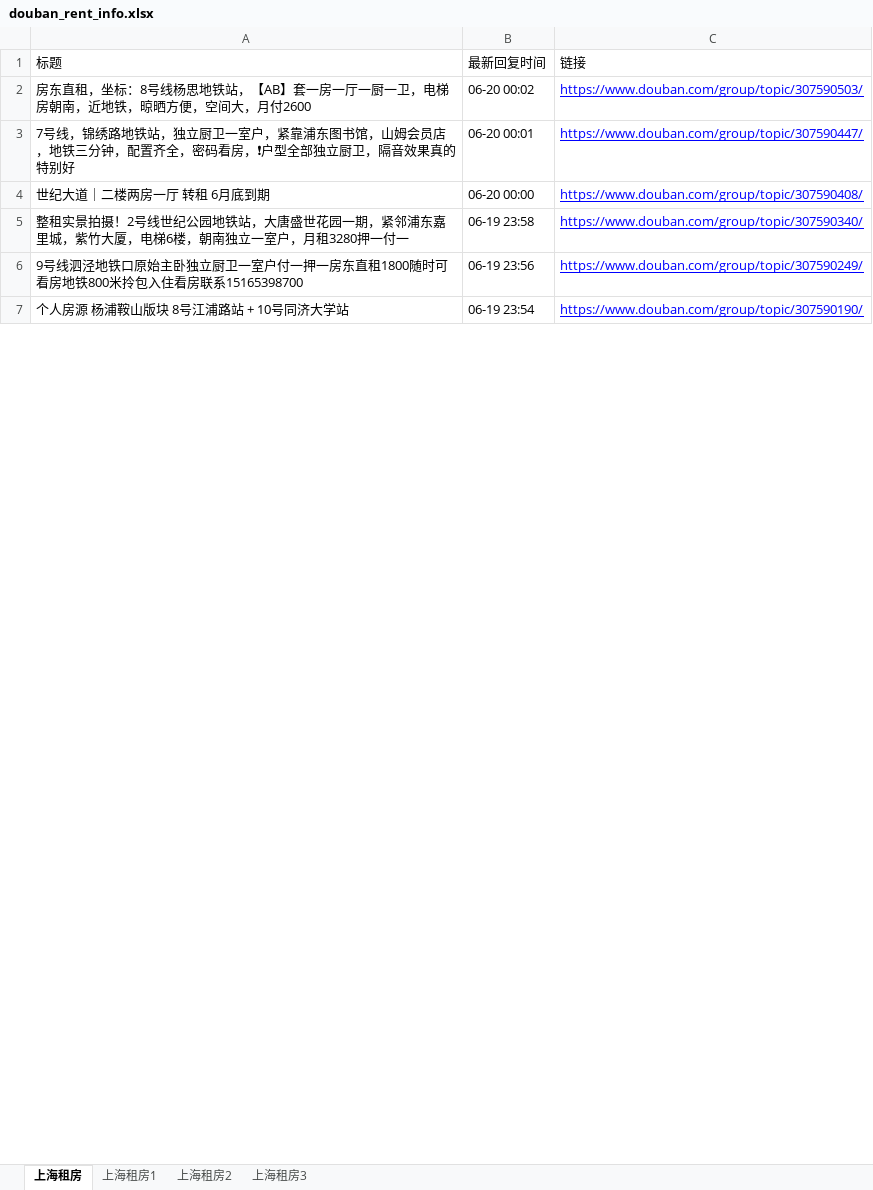
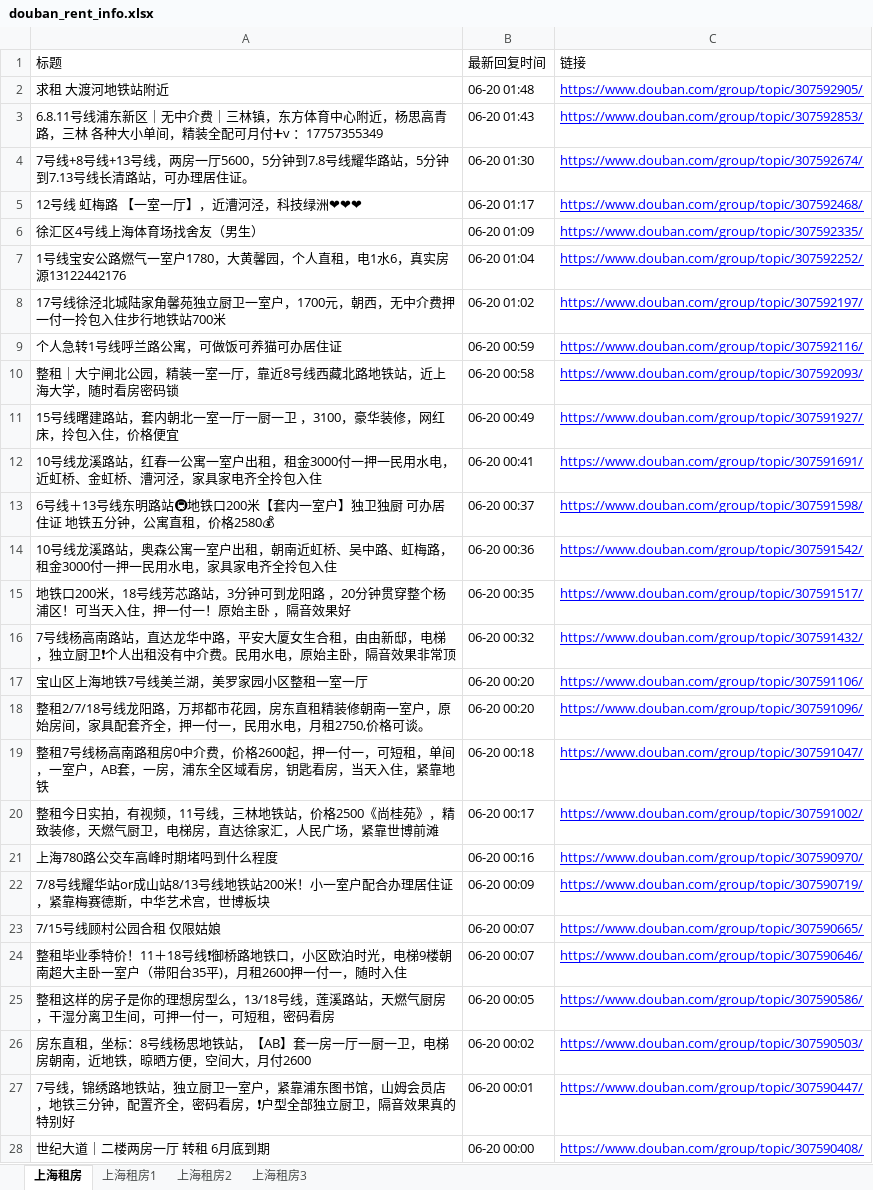
Before and after one commit to RyanShi0118/rent-info-crawler, an Excel workbook: douban_rent_info.xlsx, sheet 上海租房, drawn as a sheet; only a part is shown; the shorter side is filled out with more unchanged rows; values as stored, in another font and other column widths than the file's, no borders; the diff names each change by its address in the sheet, - before the commit and + after, or states it on an @@ line.

```diff
--- a/douban_rent_info.xlsx (sheet 上海租房)
+++ b/douban_rent_info.xlsx (sheet 上海租房)
+row 2: 求租 大渡河地铁站附近 | 06-20 01:48 | https://www.douban.com/group/topic/307592905/
+row 3: 6.8.11号线浦东新区｜无中介费｜三林镇，东方体育中心附近，杨思高青路，三林 各种大小单间，精装全配可月付➕v ：17757355349 | 06-20 01:43 | https://www.douban.com/group/topic/307592853/
+row 4: 7号线+8号线+13号线，两房一厅5600，5分钟到7.8号线耀华路站，5分钟到7.13号线长清路站，可办理居住证。 | 06-20 01:30 | https://www.douban.com/group/topic/307592674/
+row 5: 12号线 虹梅路 【一室一厅】，近漕河泾，科技绿洲❤❤❤ | 06-20 01:17 | https://www.douban.com/group/topic/307592468/
+row 6: 徐汇区4号线上海体育场找舍友（男生） | 06-20 01:09 | https://www.douban.com/group/topic/307592335/
+row 7: 1号线宝安公路燃气一室户1780，大黄馨园，个人直租，电1水6，真实房源13122442176 | 06-20 01:04 | https://www.douban.com/group/topic/307592252/
+row 8: 17号线徐泾北城陆家角馨苑独立厨卫一室户，1700元，朝西，无中介费押一付一拎包入住步行地铁站700米 | 06-20 01:02 | https://www.douban.com/group/topic/307592197/
+row 9: 个人急转1号线呼兰路公寓，可做饭可养猫可办居住证 | 06-20 00:59 | https://www.douban.com/group/topic/307592116/
+row 10: 整租｜大宁闸北公园，精装一室一厅，靠近8号线西藏北路地铁站，近上海大学，随时看房密码锁 | 06-20 00:58 | https://www.douban.com/group/topic/307592093/
+row 11: 15号线曙建路站，套内朝北一室一厅一厨一卫 ，3100，豪华装修，网红床，拎包入住，价格便宜 | 06-20 00:49 | https://www.douban.com/group/topic/307591927/
+row 12: 10号线龙溪路站，红春一公寓一室户出租，租金3000付一押一民用水电，近虹桥、金虹桥、漕河泾，家具家电齐全拎包入住 | 06-20 00:41 | https://www.douban.com/group/topic/307591691/
+row 13: 6号线＋13号线东明路站🚇地铁口200米【套内一室户】独卫独厨 可办居住证 地铁五分钟，公寓直租，价格2580💰 | 06-20 00:37 | https://www.douban.com/group/topic/307591598/
+row 14: 10号线龙溪路站，奥森公寓一室户出租，朝南近虹桥、吴中路、虹梅路，租金3000付一押一民用水电，家具家电齐全拎包入住 | 06-20 00:36 | https://www.douban.com/group/topic/307591542/
+row 15: 地铁口200米，18号线芳芯路站，3分钟可到龙阳路 ，20分钟贯穿整个杨浦区！可当天入住，押一付一！原始主卧 ，隔音效果好 | 06-20 00:35 | https://www.douban.com/group/topic/307591517/
+row 16: 7号线杨高南路站，直达龙华中路，平安大厦女生合租，由由新邸，电梯，独立厨卫❗个人出租没有中介费。民用水电，原始主卧，隔音效果非常顶 | 06-20 00:32 | https://www.douban.com/group/topic/307591432/
+row 17: 宝山区上海地铁7号线美兰湖，美罗家园小区整租一室一厅 | 06-20 00:20 | https://www.douban.com/group/topic/307591106/
+row 18: 整租2/7/18号线龙阳路，万邦都市花园，房东直租精装修朝南一室户，原始房间，家具配套齐全，押一付一，民用水电，月租2750,价格可谈。 | 06-20 00:20 | https://www.douban.com/group/topic/307591096/
+row 19: 整租7号线杨高南路租房0中介费，价格2600起，押一付一，可短租，单间，一室户，AB套，一房，浦东全区域看房，钥匙看房，当天入住，紧靠地铁 | 06-20 00:18 | https://www.douban.com/group/topic/307591047/
+row 20: 整租今日实拍，有视频，11号线，三林地铁站，价格2500《尚桂苑》，精致装修，天燃气厨卫，电梯房，直达徐家汇，人民广场，紧靠世博前滩 | 06-20 00:17 | https://www.douban.com/group/topic/307591002/
+row 21: 上海780路公交车高峰时期堵吗到什么程度 | 06-20 00:16 | https://www.douban.com/group/topic/307590970/
+row 22: 7/8号线耀华站or成山站8/13号线地铁站200米！小一室户配合办理居住证，紧靠梅赛德斯，中华艺术宫，世博板块 | 06-20 00:09 | https://www.douban.com/group/topic/307590719/
+row 23: 7/15号线顾村公园合租 仅限姑娘 | 06-20 00:07 | https://www.douban.com/group/topic/307590665/
+row 24: 整租毕业季特价！11＋18号线❗御桥路地铁口，小区欧泊时光，电梯9楼朝南超大主卧一室户（带阳台35平)，月租2600押一付一，随时入住 | 06-20 00:07 | https://www.douban.com/group/topic/307590646/
+row 25: 整租这样的房子是你的理想房型么，13/18号线，莲溪路站，天燃气厨房，干湿分离卫生间，可押一付一，可短租，密码看房 | 06-20 00:05 | https://www.douban.com/group/topic/307590586/
```
Also changed, not shown: sheet 上海租房1, sheet 上海租房3, filtered_rent_info.xlsx, 1 other file.
